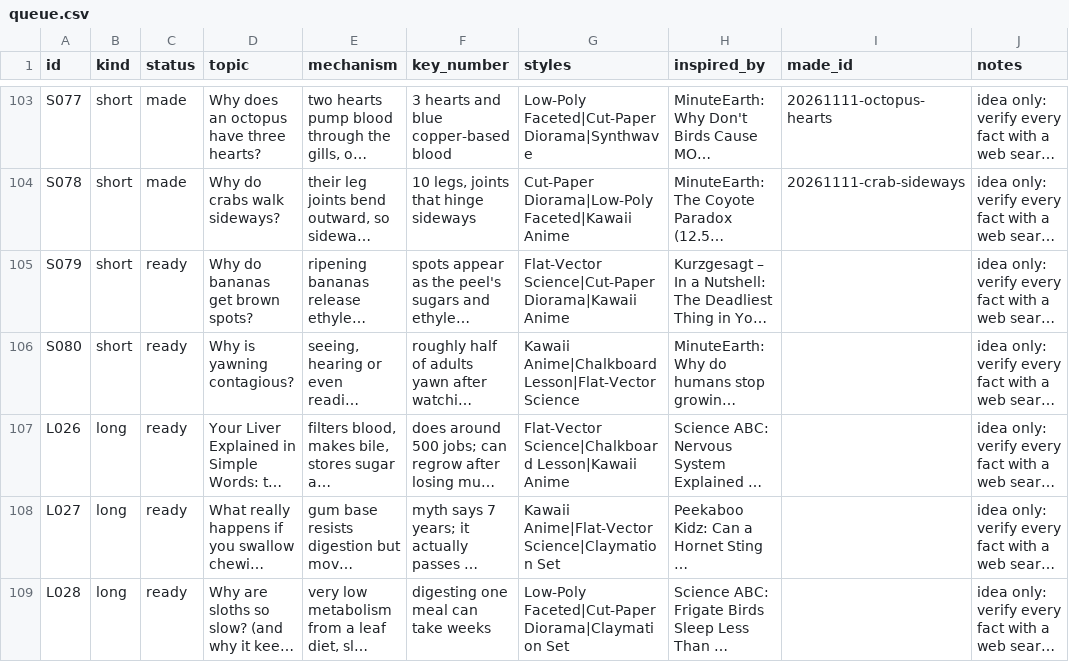
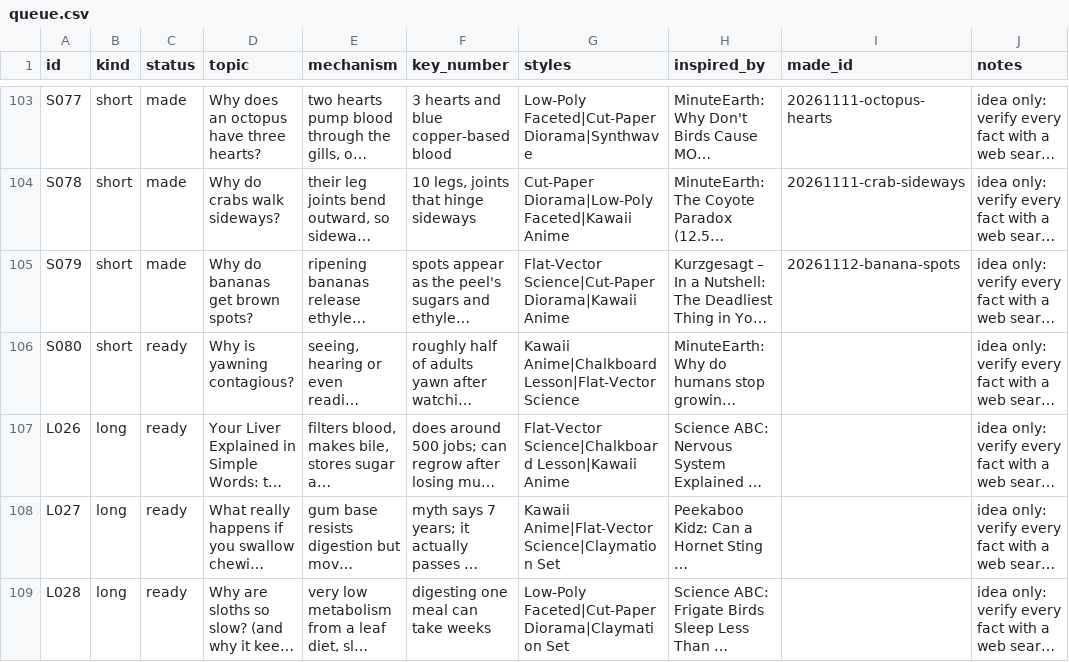
Before and after one commit to akachwaha27/shorts-autopilot, a CSV file: explainer/topics/queue.csv, drawn as a sheet; only a part is shown, gaps mark what is left out; long unchanged cells end in …; the diff covers the shown part only; the diff names each change by its address in the sheet, - before the commit and + after, or states it on an @@ line.

```diff
--- a/explainer/topics/queue.csv
+++ b/explainer/topics/queue.csv
-C105 (status): ready
+C105 (status): made
-I105 (made_id): (empty)
+I105 (made_id): 20261112-banana-spots
```
Also changed, not shown: 2 added rows elsewhere in this file, 5 other files.
